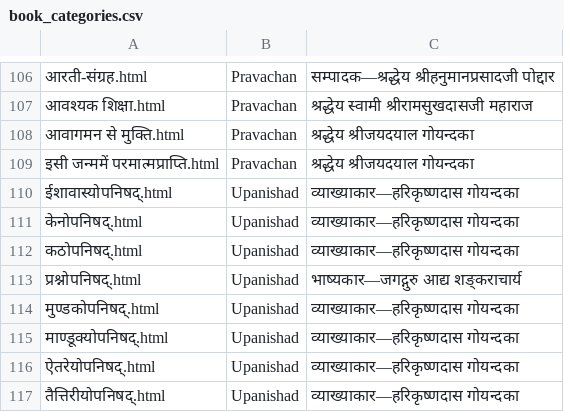
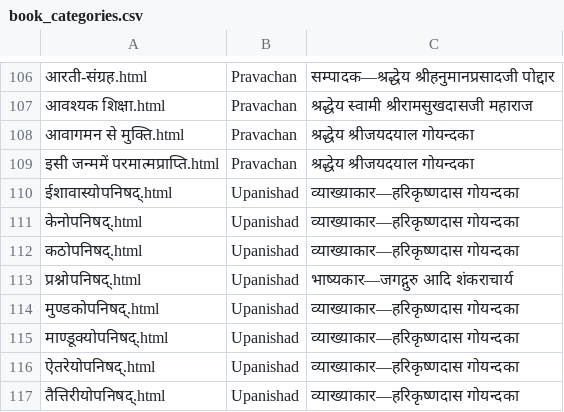
Before and after one commit to swamioremmurti/Gita-Press-App, a CSV file: css-audit/book_categories.csv, drawn as a sheet; only a part is shown, gaps mark what is left out.

```diff
--- a/css-audit/book_categories.csv
+++ b/css-audit/book_categories.csv
@@ -112,3 +112,3 @@
 "कठोपनिषद्.html","Upanishad","व्याख्याकार—हरिकृष्णदास गोयन्दका"
-"प्रश्नोपनिषद्.html","Upanishad","भाष्यकार—जगद्गुरु आद्य शङ्कराचार्य"
+"प्रश्नोपनिषद्.html","Upanishad","भाष्यकार—जगद्गुरु आदि शंकराचार्य"
 "मुण्डकोपनिषद्.html","Upanishad","व्याख्याकार—हरिकृष्णदास गोयन्दका"
```
Also changed, not shown: 17 other files.
